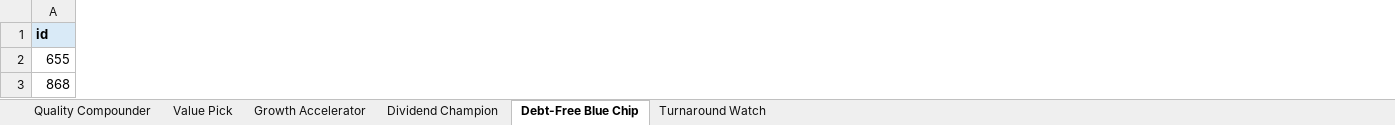
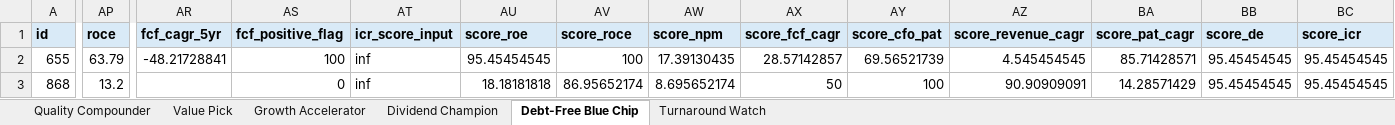
Before and after one commit to logeshjayaraman-04/n100-financial-intelligence-platform, an Excel workbook: output/screener_output.xlsx, sheet Debt-Free Blue Chip, drawn as a sheet; only a part is shown, gaps mark what is left out; values as stored, in another font and other column widths than the file's, no borders; the diff covers the shown part only; the diff names each change by its address in the sheet, - before the commit and + after, or states it on an @@ line.

```diff
--- a/output/screener_output.xlsx (sheet Debt-Free Blue Chip)
+++ b/output/screener_output.xlsx (sheet Debt-Free Blue Chip)
+column AP (roce), rows 2-3: 63.79 | 13.2
+column AR (fcf_cagr_5yr), row 2: -48.21728841
+column AS (fcf_positive_flag), rows 2-3: 100 | 0
+column AT (icr_score_input), rows 2-3: inf | inf
+column AU (score_roe), rows 2-3: 95.45454545 | 18.18181818
+column AV (score_roce), rows 2-3: 100 | 86.95652174
+column AW (score_npm), rows 2-3: 17.39130435 | 8.695652174
+column AX (score_fcf_cagr), rows 2-3: 28.57142857 | 50
+column AY (score_cfo_pat), rows 2-3: 69.56521739 | 100
+column AZ (score_revenue_cagr), rows 2-3: 4.545454545 | 90.90909091
+column BA (score_pat_cagr), rows 2-3: 85.71428571 | 14.28571429
+column BB (score_de), rows 2-3: 95.45454545 | 95.45454545
+column BC (score_icr), rows 2-3: 95.45454545 | 95.45454545
```
Also changed, not shown: 2 edited cells and cell formats elsewhere in this sheet, sheet Dividend Champion, sheet Quality Compounder, sheet Growth Accelerator, sheet Value Pick, 2 other files.
